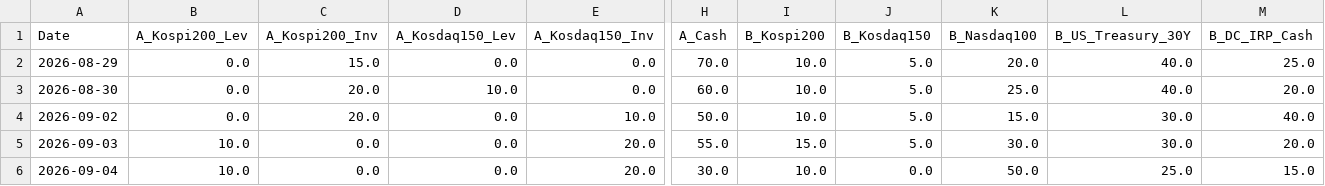
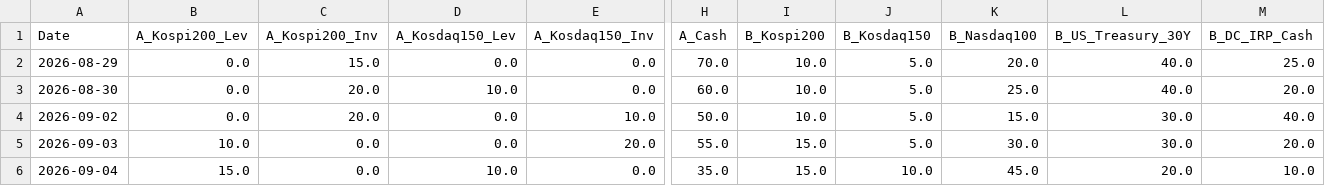
Before and after one commit to lkj9980/quant-dashboard, a CSV file: data/backtest_data.csv, drawn as a sheet; only a part is shown, gaps mark what is left out; the diff names each change by its address in the sheet, - before the commit and + after, or states it on an @@ line.

```diff
--- a/data/backtest_data.csv
+++ b/data/backtest_data.csv
-B6 (A_Kospi200_Lev): 10.0
+B6 (A_Kospi200_Lev): 15.0
-D6 (A_Kosdaq150_Lev): 0.0
+D6 (A_Kosdaq150_Lev): 10.0
-E6 (A_Kosdaq150_Inv): 20.0
+E6 (A_Kosdaq150_Inv): 0.0
-H6 (A_Cash): 30.0
+H6 (A_Cash): 35.0
-I6 (B_Kospi200): 10.0
+I6 (B_Kospi200): 15.0
-J6 (B_Kosdaq150): 0.0
+J6 (B_Kosdaq150): 10.0
-K6 (B_Nasdaq100): 50.0
+K6 (B_Nasdaq100): 45.0
-L6 (B_US_Treasury_30Y): 25.0
+L6 (B_US_Treasury_30Y): 20.0
-M6 (B_DC_IRP_Cash): 15.0
+M6 (B_DC_IRP_Cash): 10.0
```
Also changed, not shown: data/quant_log.csv, 2 other files.
